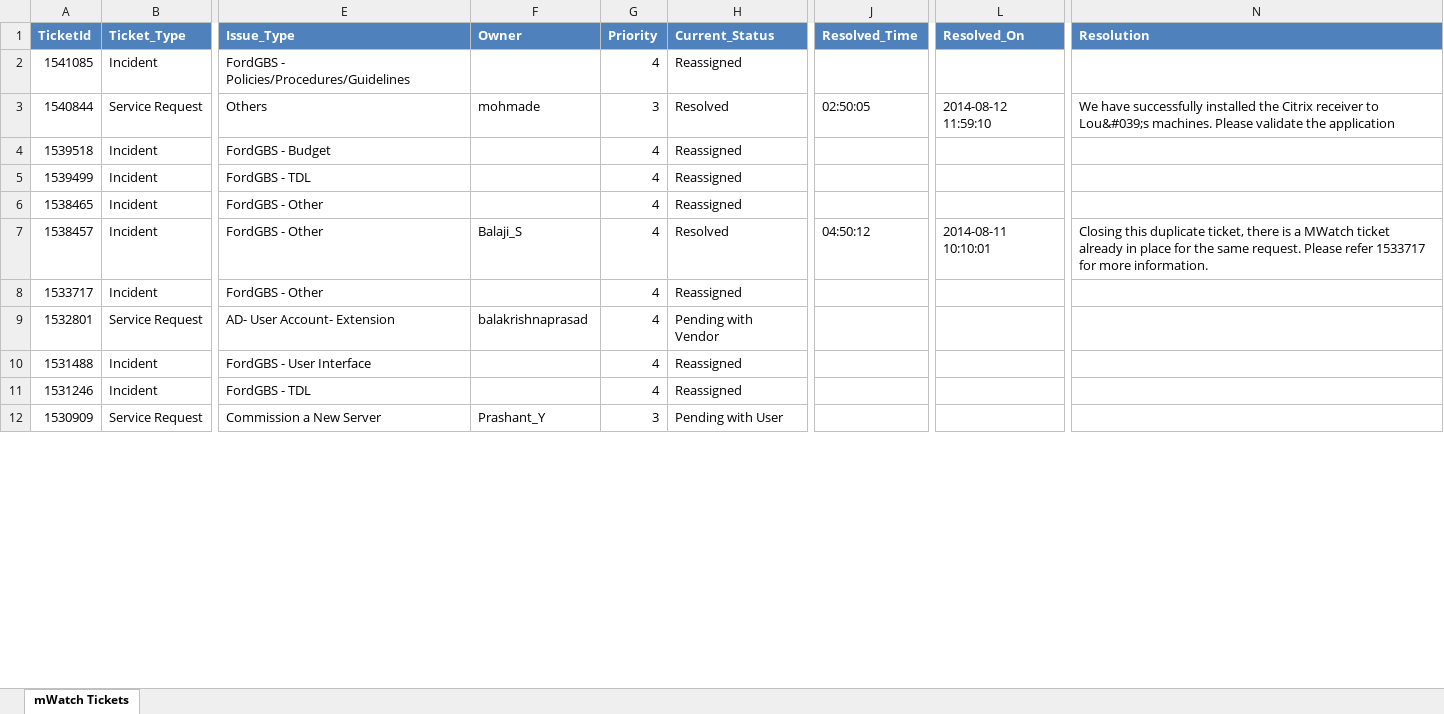
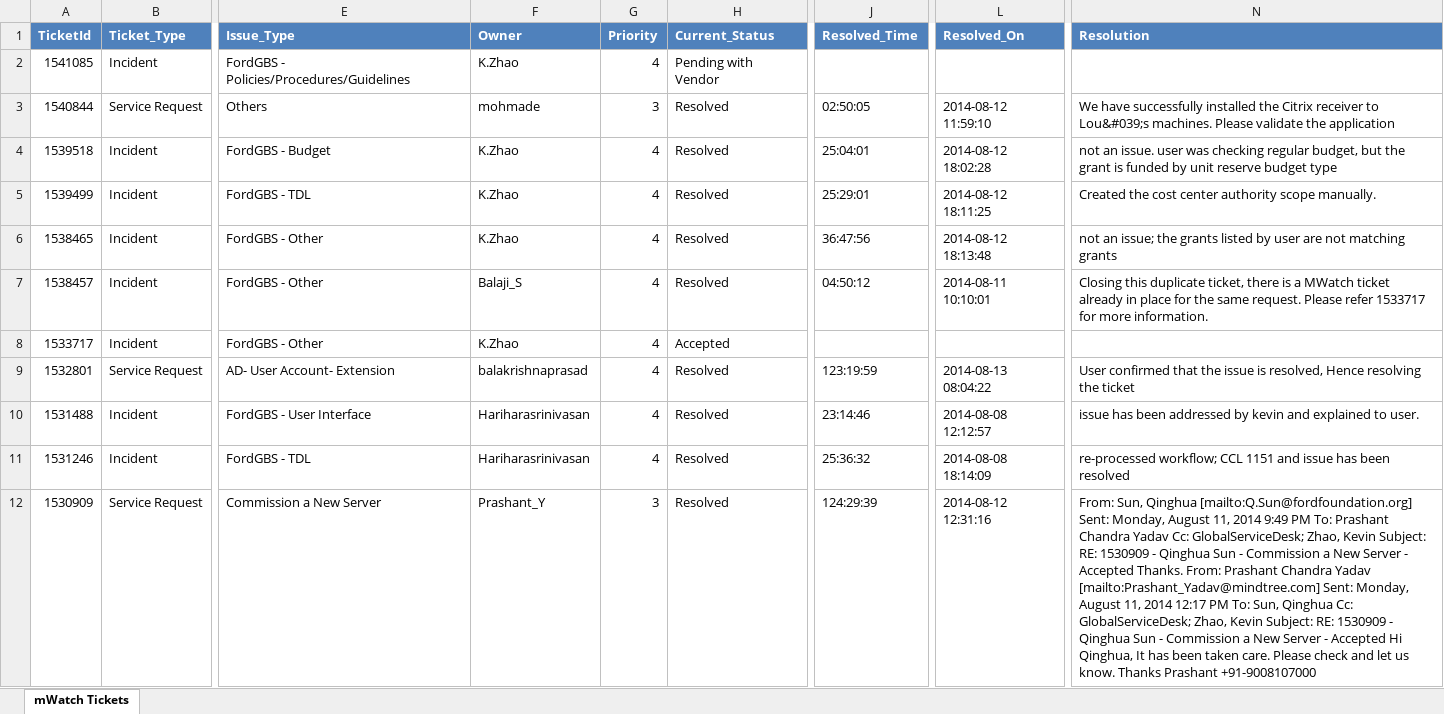
Before and after one commit to hycinix/Ford-Code, an Excel workbook: mWatch/Pull Data DB/BSD_mWatch_Tickets_Report_All.xlsx, sheet mWatch Tickets, drawn as a sheet; only a part is shown, gaps mark what is left out; values as stored, in another font and other column widths than the file's, no borders; the diff covers the shown part only; the diff names each change by its address in the sheet, - before the commit and + after, or states it on an @@ line.

Commit message:
Updated mWatchPullDb
Now correctly synchronizes with sharepoint.

```diff
--- a/mWatch/Pull Data DB/BSD_mWatch_Tickets_Report_All.xlsx (sheet mWatch Tickets)
+++ b/mWatch/Pull Data DB/BSD_mWatch_Tickets_Report_All.xlsx (sheet mWatch Tickets)
-F2 (Owner): (empty)
+F2 (Owner): K.Zhao
-H2 (Current_Status): Reassigned
+H2 (Current_Status): Pending with Vendor
-F4:F6 (Owner): (empty)
+F4:F6 (Owner): K.Zhao
-H4:H6 (Current_Status): Reassigned
+H4:H6 (Current_Status): Resolved
-J4 (Resolved_Time): (empty)
+J4 (Resolved_Time): 25:04:01
-L4 (Resolved_On): (empty)
+L4 (Resolved_On): 2014-08-12 18:02:28
-N4 (Resolution): (empty)
+N4 (Resolution): not an issue. user was checking regular budget, but the grant is funded by unit reserve budget type
-J5 (Resolved_Time): (empty)
+J5 (Resolved_Time): 25:29:01
-L5 (Resolved_On): (empty)
+L5 (Resolved_On): 2014-08-12 18:11:25
-N5 (Resolution): (empty)
+N5 (Resolution): Created the cost center authority scope manually.
-J6 (Resolved_Time): (empty)
+J6 (Resolved_Time): 36:47:56
-L6 (Resolved_On): (empty)
+L6 (Resolved_On): 2014-08-12 18:13:48
-N6 (Resolution): (empty)
+N6 (Resolution): not an issue; the grants listed by user are not matching grants
-F8 (Owner): (empty)
+F8 (Owner): K.Zhao
-H8 (Current_Status): Reassigned
+H8 (Current_Status): Accepted
-H9 (Current_Status): Pending with Vendor
+H9 (Current_Status): Resolved
-J9 (Resolved_Time): (empty)
+J9 (Resolved_Time): 123:19:59
-L9 (Resolved_On): (empty)
+L9 (Resolved_On): 2014-08-13 08:04:22
-N9 (Resolution): (empty)
+N9 (Resolution): User confirmed that the issue is resolved, Hence resolving the ticket
-F10:F11 (Owner): (empty)
+F10:F11 (Owner): Hariharasrinivasan
-H10:H11 (Current_Status): Reassigned
+H10:H11 (Current_Status): Resolved
-J10 (Resolved_Time): (empty)
+J10 (Resolved_Time): 23:14:46
-L10 (Resolved_On): (empty)
+L10 (Resolved_On): 2014-08-08 12:12:57
-N10 (Resolution): (empty)
+N10 (Resolution): issue has been addressed by kevin and explained to user.
-J11 (Resolved_Time): (empty)
+J11 (Resolved_Time): 25:36:32
-L11 (Resolved_On): (empty)
+L11 (Resolved_On): 2014-08-08 18:14:09
-N11 (Resolution): (empty)
+N11 (Resolution): re-processed workflow; CCL 1151 and issue has been resolved
-H12 (Current_Status): Pending with User
+H12 (Current_Status): Resolved
-J12 (Resolved_Time): (empty)
+J12 (Resolved_Time): 124:29:39
-L12 (Resolved_On): (empty)
+L12 (Resolved_On): 2014-08-12 12:31:16
-N12 (Resolution): (empty)
+N12 (Resolution): From: Sun, Qinghua [mailto:Q.Sun@fordfoundation.org] Sent: Monday, August 11, 2014 9:49 PM To: Prashant Chandra Yadav Cc: GlobalServiceDesk; Zhao, Kevin Subject: RE: 1530909 - Qinghua Sun - Commission a New Server - Accepted Thanks. From: Prashant Chandra Yadav [mailto:Prashant_Yadav@mindtree.com] Sent: Monday, August 11, 2014 12:17 PM To: Sun, Qinghua Cc: GlobalServiceDesk; Zhao, Kevin Subject: RE: 1530909 - Qinghua Sun - Commission a New Server - Accepted Hi Qinghua, It has been taken care. Please check and let us know. Thanks Prashant +91-9008107000
```
Also changed, not shown: 2 added rows, 1 removed row and 86 edited cells elsewhere in this sheet, mWatch/Pull Data DB/BSD_mWatch_Tickets_Report.xlsx, 6 other files.
